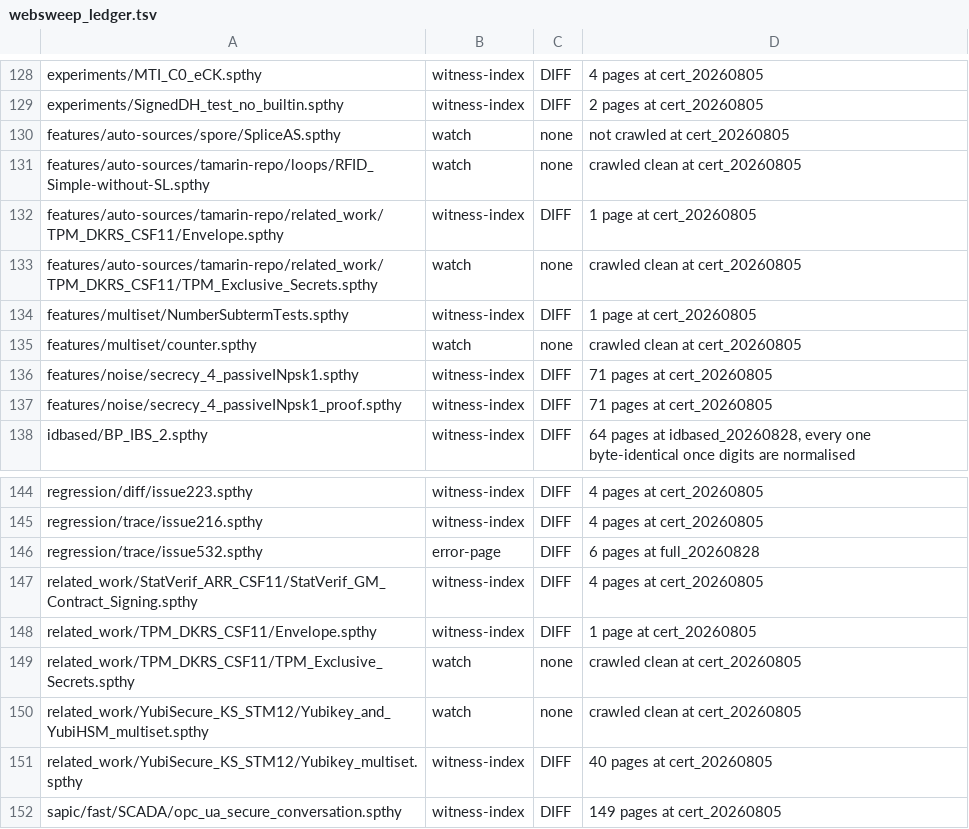
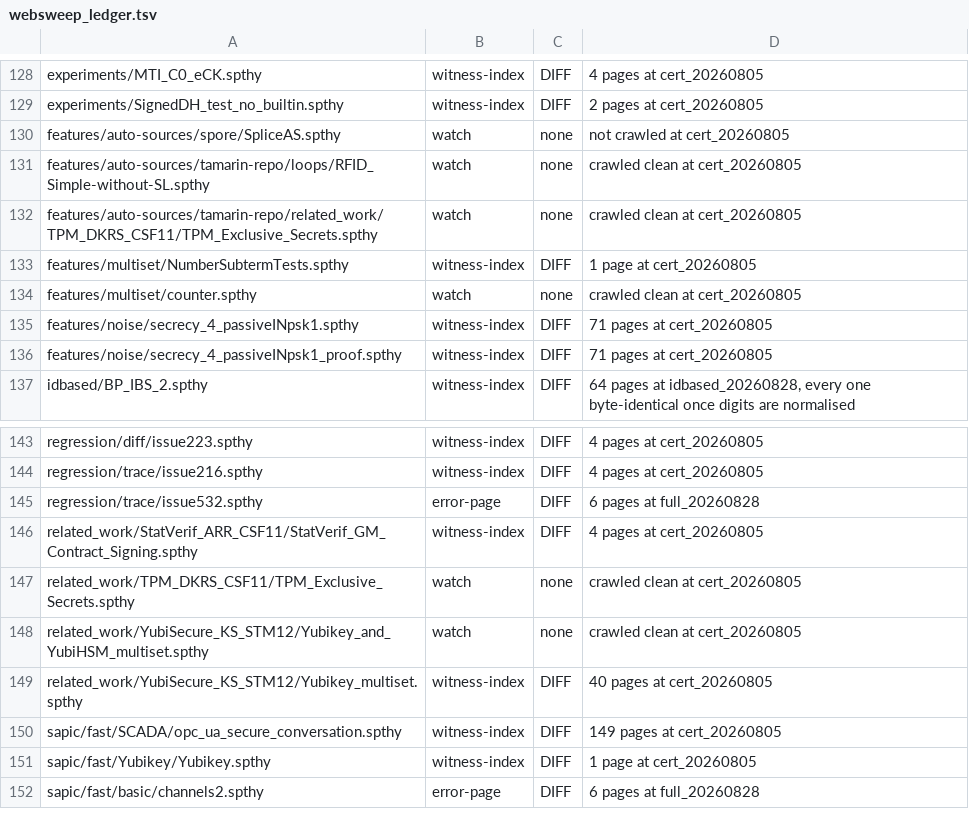
Before and after one commit to kmilner/tamarin-rs, a TSV file: scripts/websweep_ledger.tsv, drawn as a sheet; only a part is shown, gaps mark what is left out; the shorter side is filled out with more unchanged rows; the diff names each change by its address in the sheet, - before the commit and + after, or states it on an @@ line.

```diff
--- a/scripts/websweep_ledger.tsv
+++ b/scripts/websweep_ledger.tsv
-row 132: features/auto-sources/tamarin-repo/related_work/TPM_DKRS_CSF11/Envelope.spthy | witness-index | DIFF | 1 page at cert_20260805
-row 148: related_work/TPM_DKRS_CSF11/Envelope.spthy | witness-index | DIFF | 1 page at cert_20260805
```
Also changed, not shown: scripts/sweep_expected.tsv.
